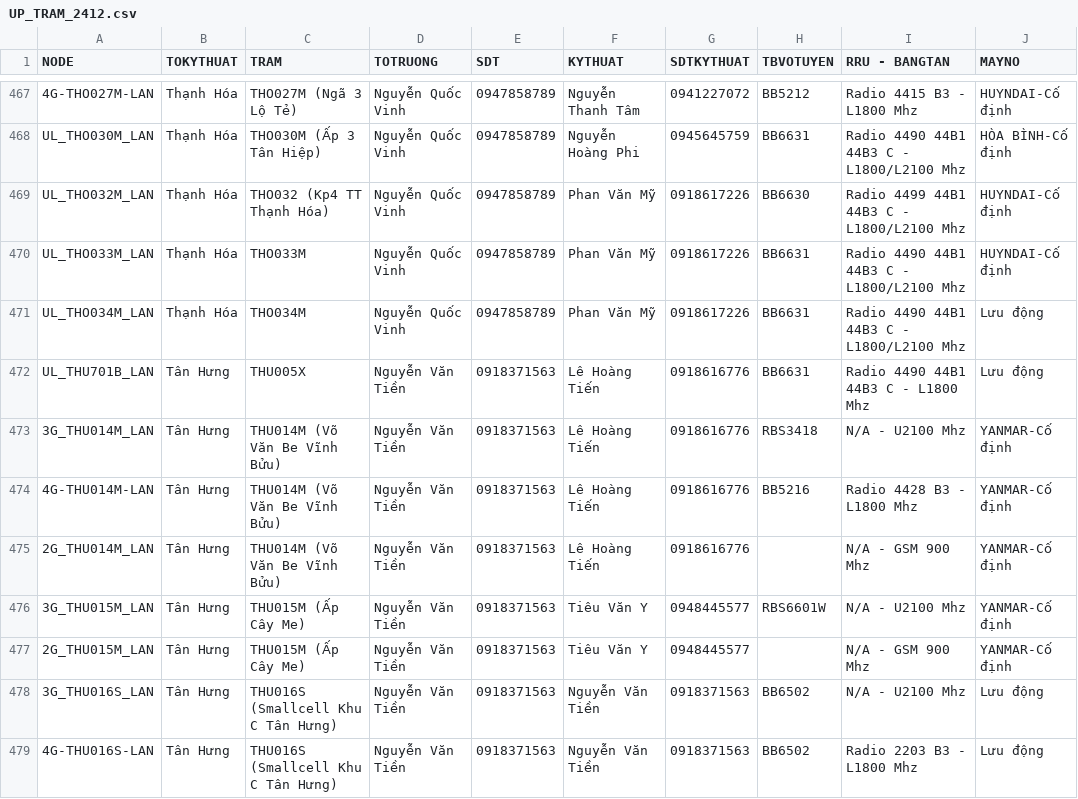
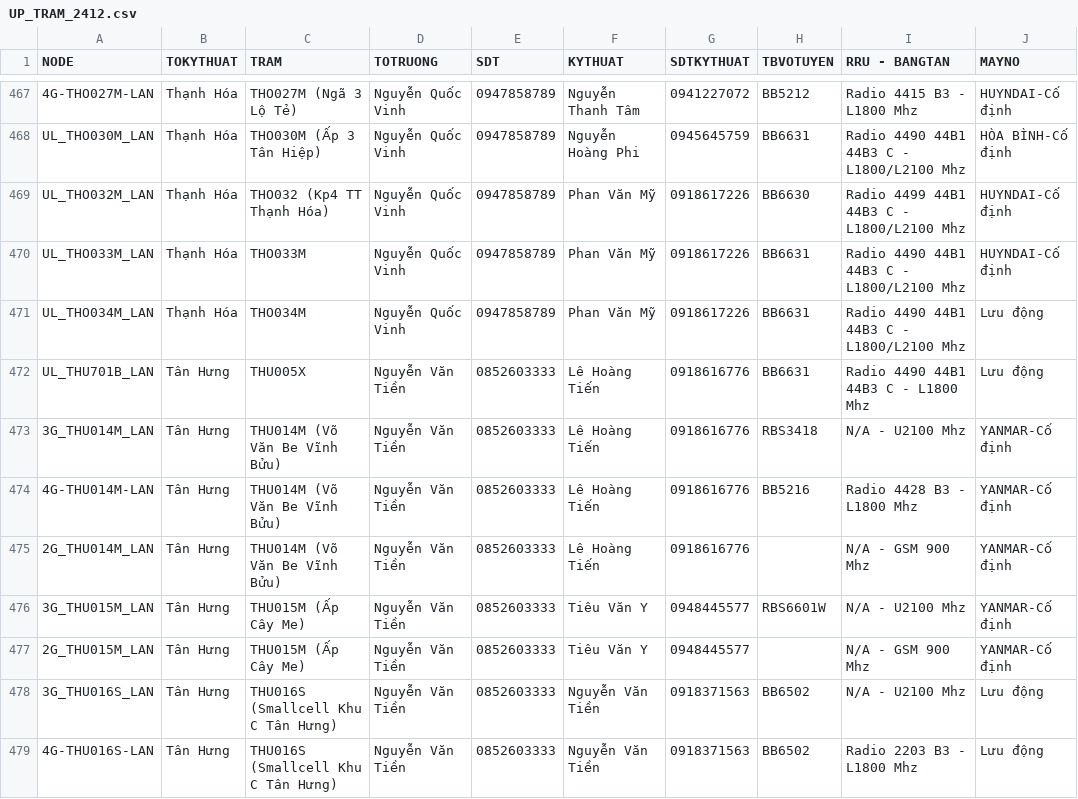
Before and after one commit to congkhanh1504/FMS, a CSV file: UP_TRAM_2412.csv, drawn as a sheet; only a part is shown, gaps mark what is left out; the diff covers the shown part only; the diff names each change by its address in the sheet, - before the commit and + after, or states it on an @@ line.

Commit message:
Add files via upload

```diff
--- a/UP_TRAM_2412.csv
+++ b/UP_TRAM_2412.csv
-E472:E479 (SDT): 0918371563
+E472:E479 (SDT): 0852603333
```
Also changed, not shown: 54 edited cells elsewhere in this file.
